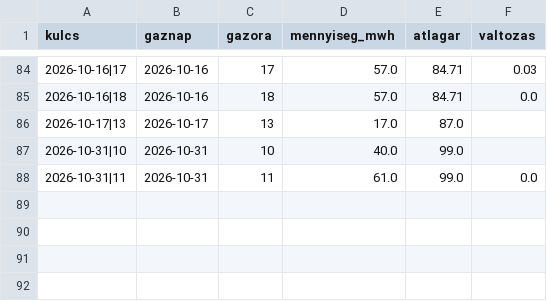
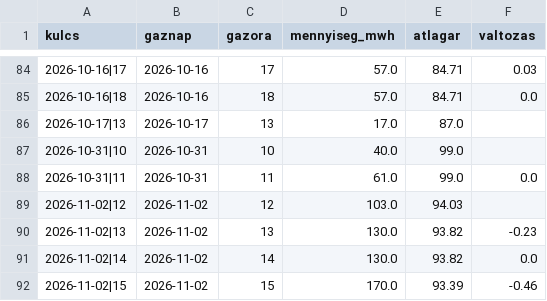
Before and after one commit to lostenergy/energiaar-figyelo, a CSV file: data/gaz_napon_belul.csv, drawn as a sheet; only a part is shown, gaps mark what is left out.

Commit message:
Adatfrissítés 2026-11-02 20:01

```diff
--- a/data/gaz_napon_belul.csv
+++ b/data/gaz_napon_belul.csv
@@ -88 +88,5 @@ kulcs,gaznap,gazora,mennyiseg_mwh,atlagar,valtozas
 2026-10-31|11,2026-10-31,11,61.0,99.0,0.0
+2026-11-02|12,2026-11-02,12,103.0,94.03,
+2026-11-02|13,2026-11-02,13,130.0,93.82,-0.23
+2026-11-02|14,2026-11-02,14,130.0,93.82,0.0
+2026-11-02|15,2026-11-02,15,170.0,93.39,-0.46
```
